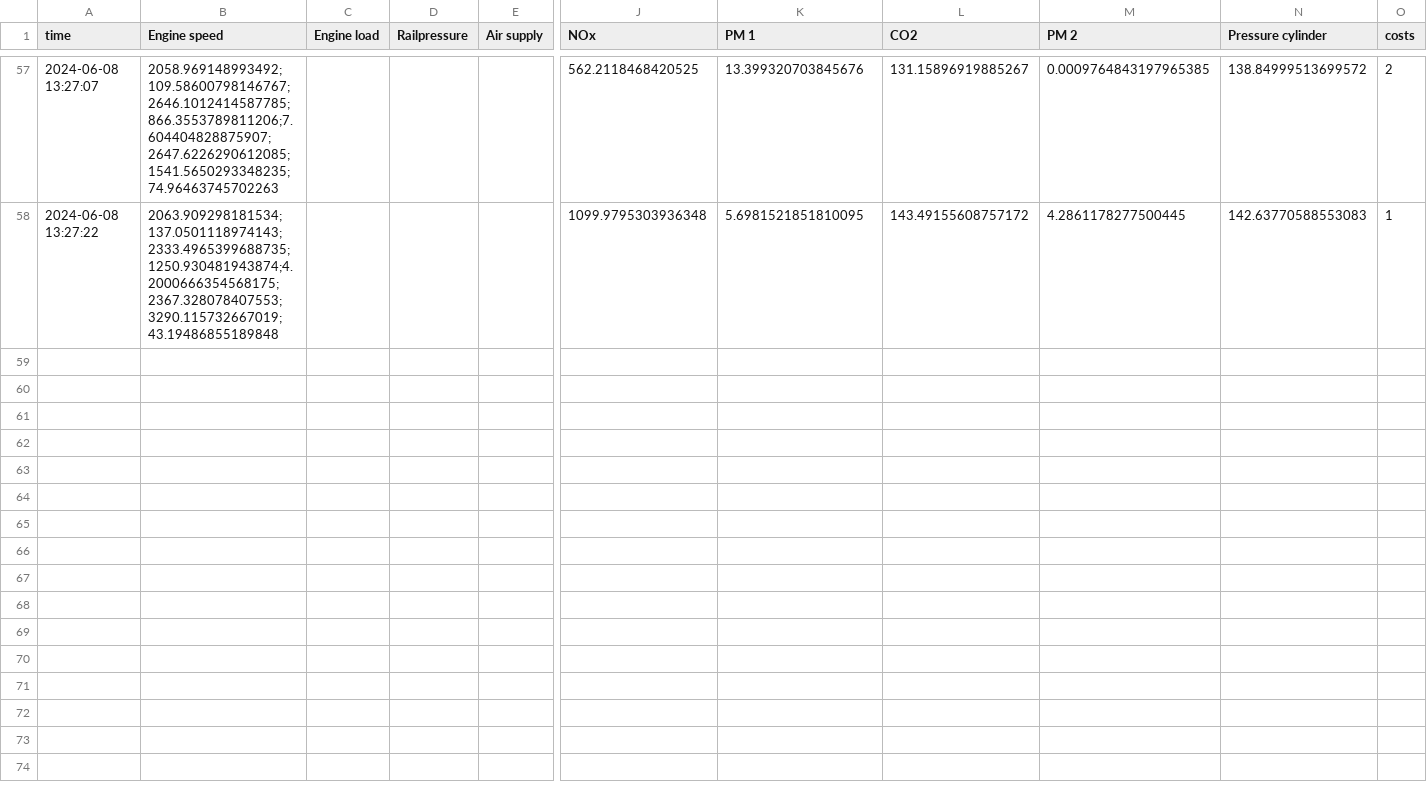
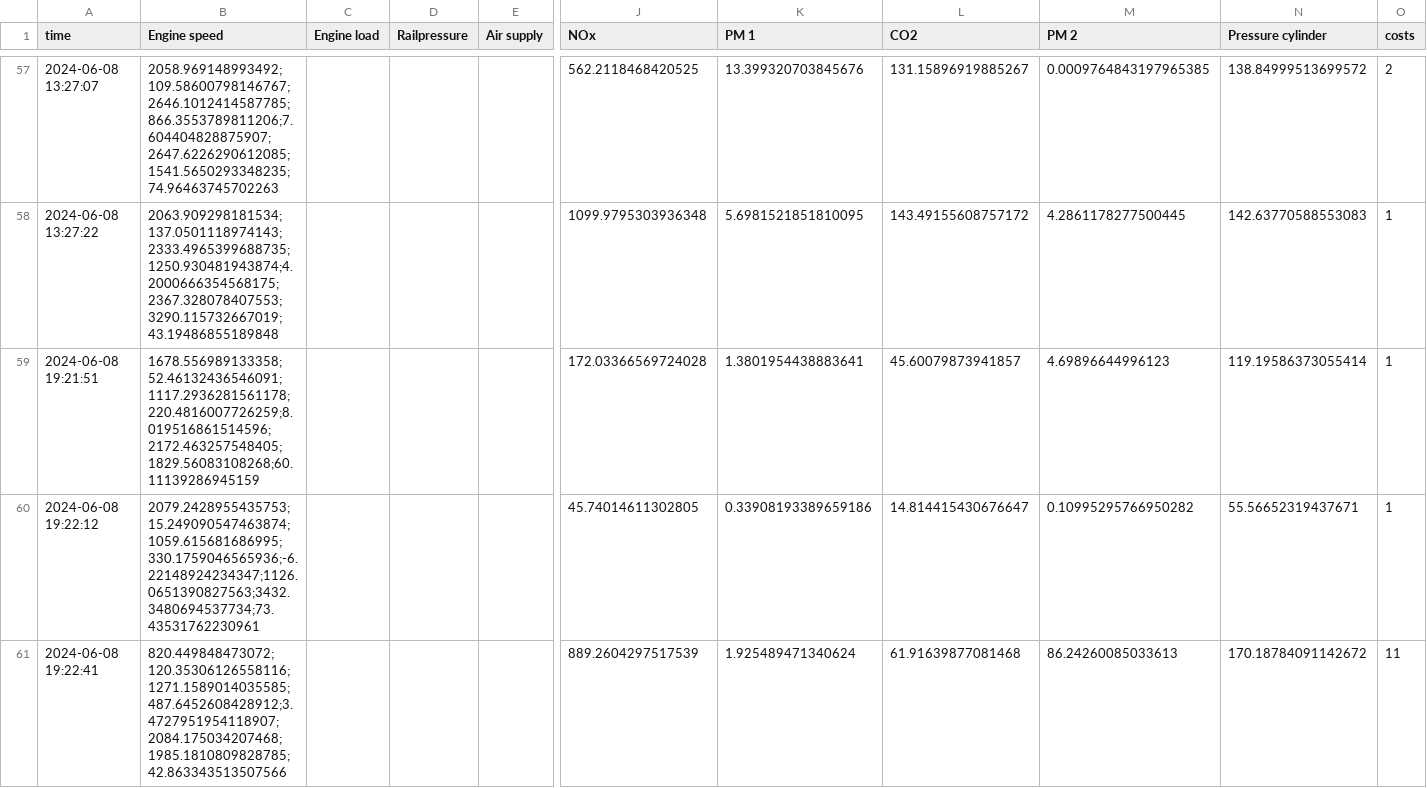
Before and after one commit to lschoenepxc/force-push, a CSV file: Philip/querys_ForcePush.csv, drawn as a sheet; only a part is shown, gaps mark what is left out; rows hold the shown columns only; the diff covers the shown part only; the diff names each change by its address in the sheet, - before the commit and + after, or states it on an @@ line.

```diff
--- a/Philip/querys_ForcePush.csv
+++ b/Philip/querys_ForcePush.csv
+row 59: 2024-06-08 19:21:51 | 1678.556989133358;52.46132436546091;1117.2936281561178;220.4816007726259;8.019516861514596;2172.463257548405;1829.56083108268;60.11139286945159 |  |  |  | 172.03366569724028 | 1.3801954438883641 | 45.60079873941857 | 4.69896644996123 | 119.19586373055414 | 1
+row 60: 2024-06-08 19:22:12 | 2079.2428955435753;15.249090547463874;1059.615681686995;330.1759046565936;-6.22148924234347;1126.0651390827563;3432.3480694537734;73.43531762230961 |  |  |  | 45.74014611302805 | 0.33908193389659186 | 14.814415430676647 | 0.10995295766950282 | 55.56652319437671 | 1
+row 61: 2024-06-08 19:22:41 | 820.449848473072;120.35306126558116;1271.1589014035585;487.6452608428912;3.4727951954118907;2084.175034207468;1985.1810809828785;42.863343513507566 |  |  |  | 889.2604297517539 | 1.925489471340624 | 61.91639877081468 | 86.24260085033613 | 170.18784091142672 | 11
```
Also changed, not shown: 3 added rows elsewhere in this file, 1 other file.
